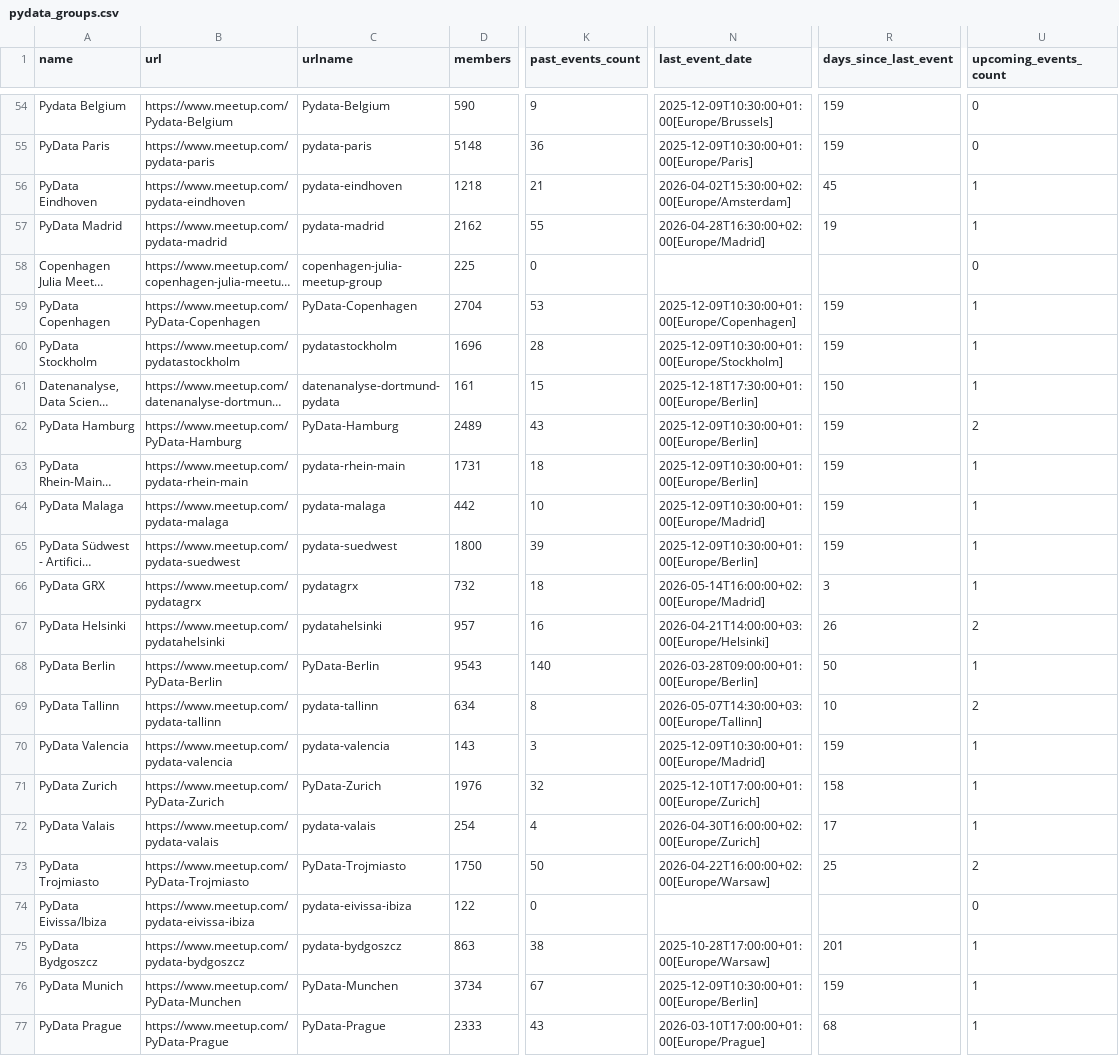
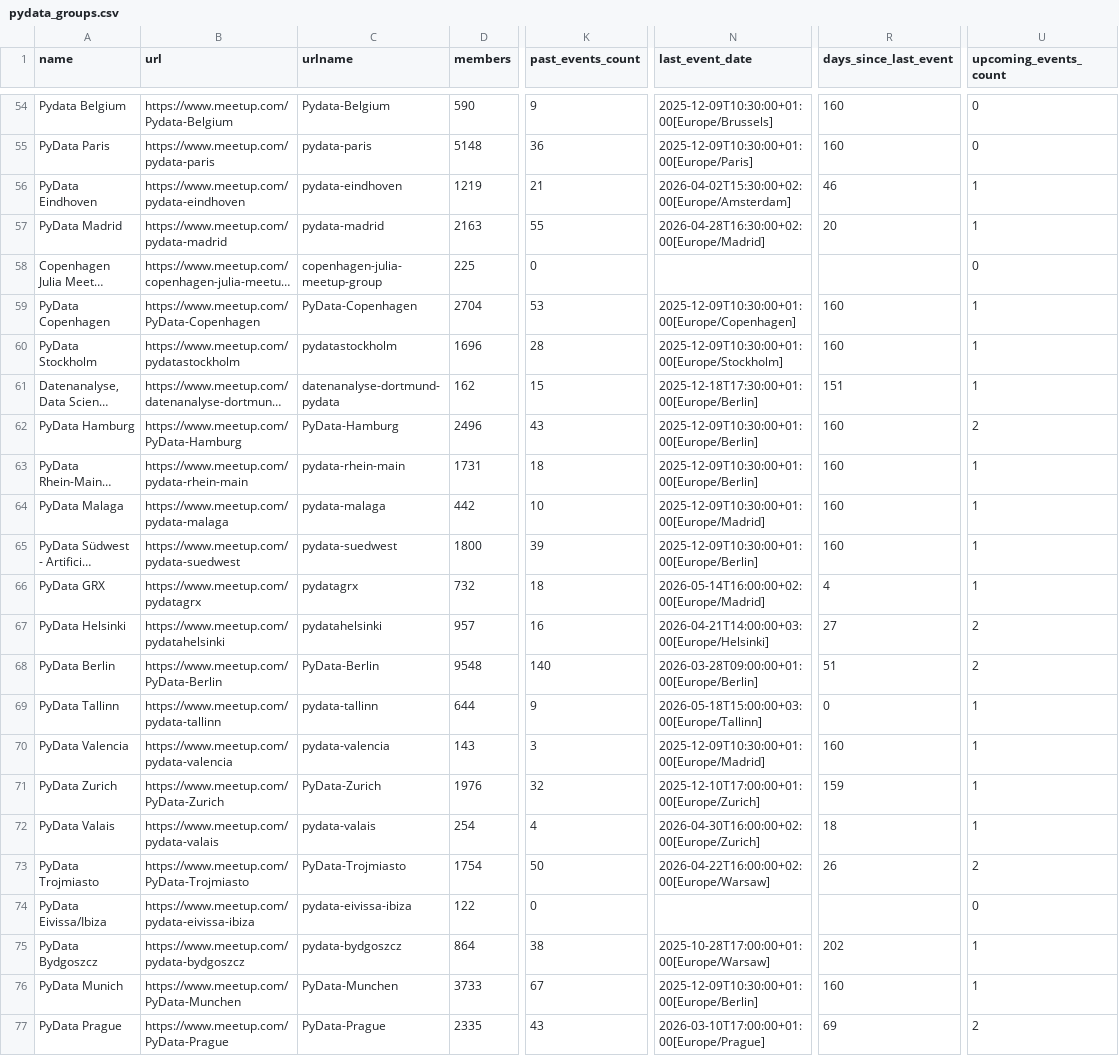
Before and after one commit to hevansDev/mapping-pydata, a CSV file: pydata_groups.csv, drawn as a sheet; only a part is shown, gaps mark what is left out; long unchanged cells end in …; the diff covers the shown part only; the diff names each change by its address in the sheet, - before the commit and + after, or states it on an @@ line.

```diff
--- a/pydata_groups.csv
+++ b/pydata_groups.csv
-R54:R55 (days_since_last_event): 159
+R54:R55 (days_since_last_event): 160
-D56 (members): 1218
+D56 (members): 1219
-R56 (days_since_last_event): 45
+R56 (days_since_last_event): 46
-D57 (members): 2162
+D57 (members): 2163
-R57 (days_since_last_event): 19
+R57 (days_since_last_event): 20
-R59:R60 (days_since_last_event): 159
+R59:R60 (days_since_last_event): 160
-D61 (members): 161
+D61 (members): 162
-R61 (days_since_last_event): 150
+R61 (days_since_last_event): 151
-D62 (members): 2489
+D62 (members): 2496
-R62:R65 (days_since_last_event): 159
+R62:R65 (days_since_last_event): 160
-R66 (days_since_last_event): 3
+R66 (days_since_last_event): 4
-R67 (days_since_last_event): 26
+R67 (days_since_last_event): 27
-D68 (members): 9543
+D68 (members): 9548
-R68 (days_since_last_event): 50
+R68 (days_since_last_event): 51
-U68 (upcoming_events_count): 1
+U68 (upcoming_events_count): 2
-D69 (members): 634
+D69 (members): 644
-K69 (past_events_count): 8
+K69 (past_events_count): 9
-N69 (last_event_date): 2026-05-07T14:30:00+03:00[Europe/Tallinn]
+N69 (last_event_date): 2026-05-18T15:00:00+03:00[Europe/Tallinn]
-R69 (days_since_last_event): 10
+R69 (days_since_last_event): 0
-U69 (upcoming_events_count): 2
+U69 (upcoming_events_count): 1
-R70 (days_since_last_event): 159
+R70 (days_since_last_event): 160
-R71 (days_since_last_event): 158
+R71 (days_since_last_event): 159
-R72 (days_since_last_event): 17
+R72 (days_since_last_event): 18
-D73 (members): 1750
+D73 (members): 1754
-R73 (days_since_last_event): 25
+R73 (days_since_last_event): 26
-D75 (members): 863
+D75 (members): 864
-R75 (days_since_last_event): 201
+R75 (days_since_last_event): 202
-D76 (members): 3734
+D76 (members): 3733
-R76 (days_since_last_event): 159
+R76 (days_since_last_event): 160
-D77 (members): 2333
+D77 (members): 2335
-R77 (days_since_last_event): 68
+R77 (days_since_last_event): 69
-U77 (upcoming_events_count): 1
+U77 (upcoming_events_count): 2
```
Also changed, not shown: 143 edited cells elsewhere in this file, 5 other files.
